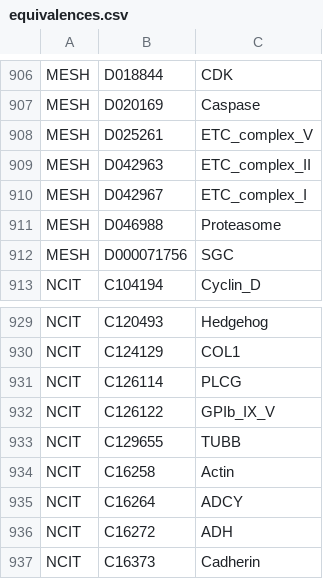
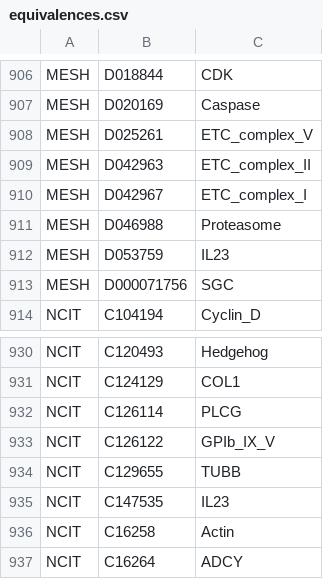
Before and after one commit to johnbachman/famplex, a CSV file: equivalences.csv, drawn as a sheet; only a part is shown, gaps mark what is left out; the shorter side is filled out with more unchanged rows.

```diff
--- a/equivalences.csv
+++ b/equivalences.csv
@@ -911,2 +911,3 @@ MESH,D042967,ETC_complex_I
 MESH,D046988,Proteasome
+MESH,D053759,IL23
 MESH,D000071756,SGC
@@ -933,2 +934,3 @@ NCIT,C126122,GPIb_IX_V
 NCIT,C129655,TUBB
+NCIT,C147535,IL23
 NCIT,C16258,Actin
```
Also changed, not shown: entities.csv, export/famplex_groundings.tsv, 5 other files.
